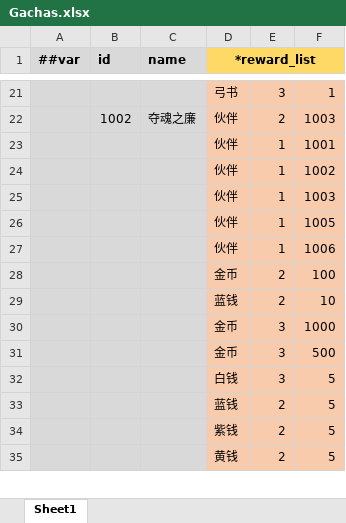
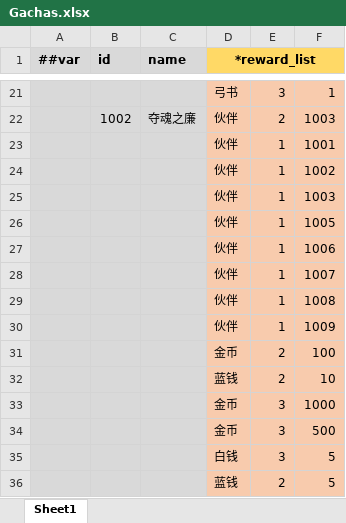
Before and after one commit to Abab-bk/AwesomeRPG, an Excel workbook: tools/luban/Datas/Gachas.xlsx, sheet Sheet1, drawn as a sheet; only a part is shown, gaps mark what is left out; the shorter side is filled out with more unchanged rows; values as stored, in another font and other column widths than the file's, no borders; the diff names each change by its address in the sheet, - before the commit and + after, or states it on an @@ line.

```diff
--- a/tools/luban/Datas/Gachas.xlsx (sheet Sheet1)
+++ b/tools/luban/Datas/Gachas.xlsx (sheet Sheet1)
+row 28:  |  |  | 伙伴 | 1 | 1007
+row 29:  |  |  | 伙伴 | 1 | 1008
+row 30:  |  |  | 伙伴 | 1 | 1009
```
Also changed, not shown: 2 other files.
